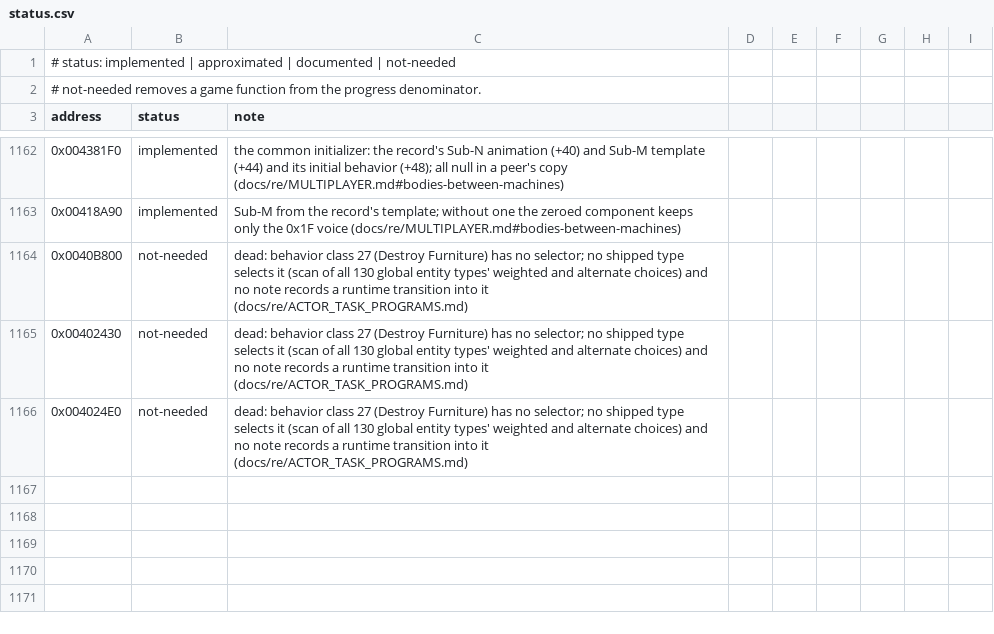
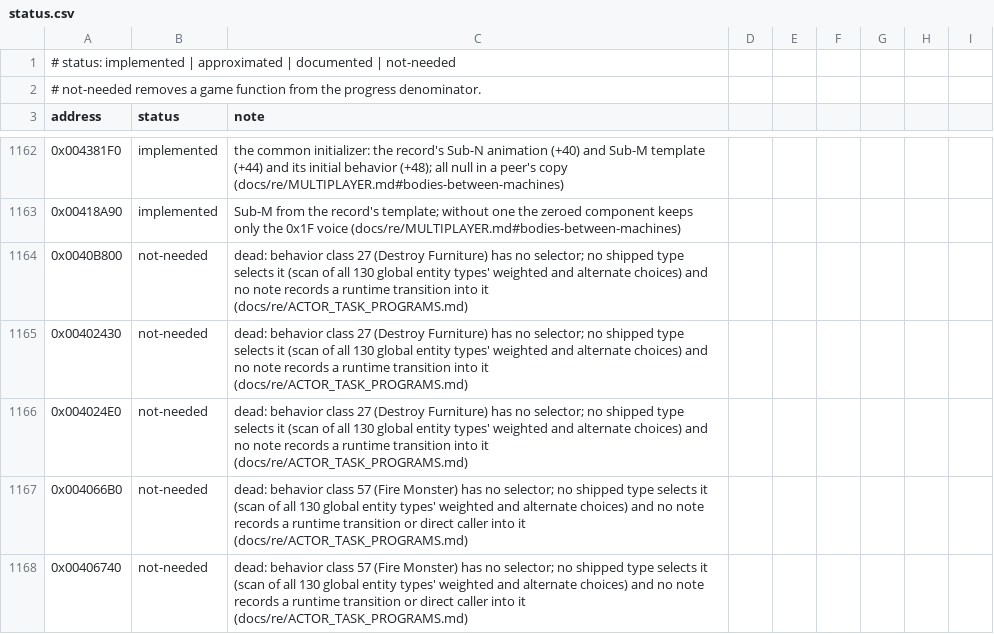
Before and after one commit to xndbogdan/OpenV2K, a CSV file: docs/progress/status.csv, drawn as a sheet; only a part is shown, gaps mark what is left out; the diff names each change by its address in the sheet, - before the commit and + after, or states it on an @@ line.

Commit message:
progress: behavior class 57 (Fire Monster) is dead in shipped data
A scan of all 130 global entity types finds no class-57 selector in
any weighted or alternate behavior choice, and no note records a
runtime transition or direct caller into FUN_004066B0/00406740, so
both leave the denominator (not-needed) with the evidence recorded
in ACTOR_TASK_PROGRAMS.md. FUN_0040B8E0 stays open: its Fire Monster
branch is dead with class 57, but another live caller is unproven.
Scope 1772 -> 1770; code 1744 (98.4% -> 98.5%).

```diff
--- a/docs/progress/status.csv
+++ b/docs/progress/status.csv
+row 1167: 0x004066B0 | not-needed | dead: behavior class 57 (Fire Monster) has no selector; no shipped type selects it (scan of all 130 global entity types' weighted and alternate choices) and no note records a runtime transition or direct caller into it (docs/re/ACTOR_TASK_PROGRAMS.md)
+row 1168: 0x00406740 | not-needed | dead: behavior class 57 (Fire Monster) has no selector; no shipped type selects it (scan of all 130 global entity types' weighted and alternate choices) and no note records a runtime transition or direct caller into it (docs/re/ACTOR_TASK_PROGRAMS.md)
```
Also changed, not shown: 4 other files.
